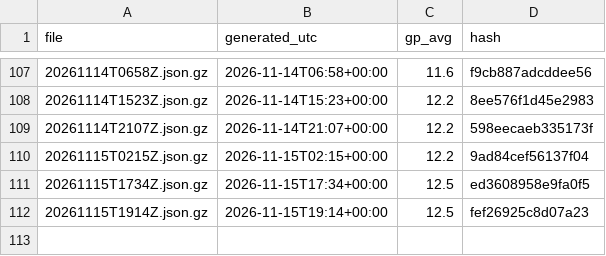
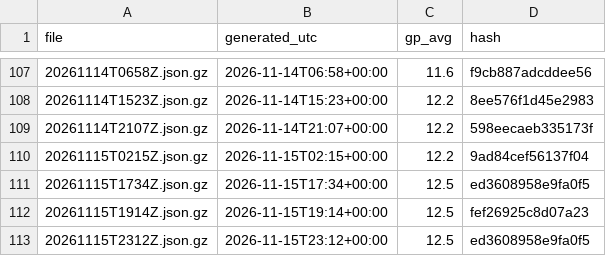
Before and after one commit to niksmdmarketing/NFLFutures, a CSV file: nba/2027/index.csv, drawn as a sheet; only a part is shown, gaps mark what is left out; the diff names each change by its address in the sheet, - before the commit and + after, or states it on an @@ line.

```diff
--- a/nba/2027/index.csv
+++ b/nba/2027/index.csv
+row 113: 20261115T2312Z.json.gz | 2026-11-15T23:12+00:00 | 12.5 | ed3608958e9fa0f5
```
Also changed, not shown: nhl/2026/index.csv, 2 other files.
